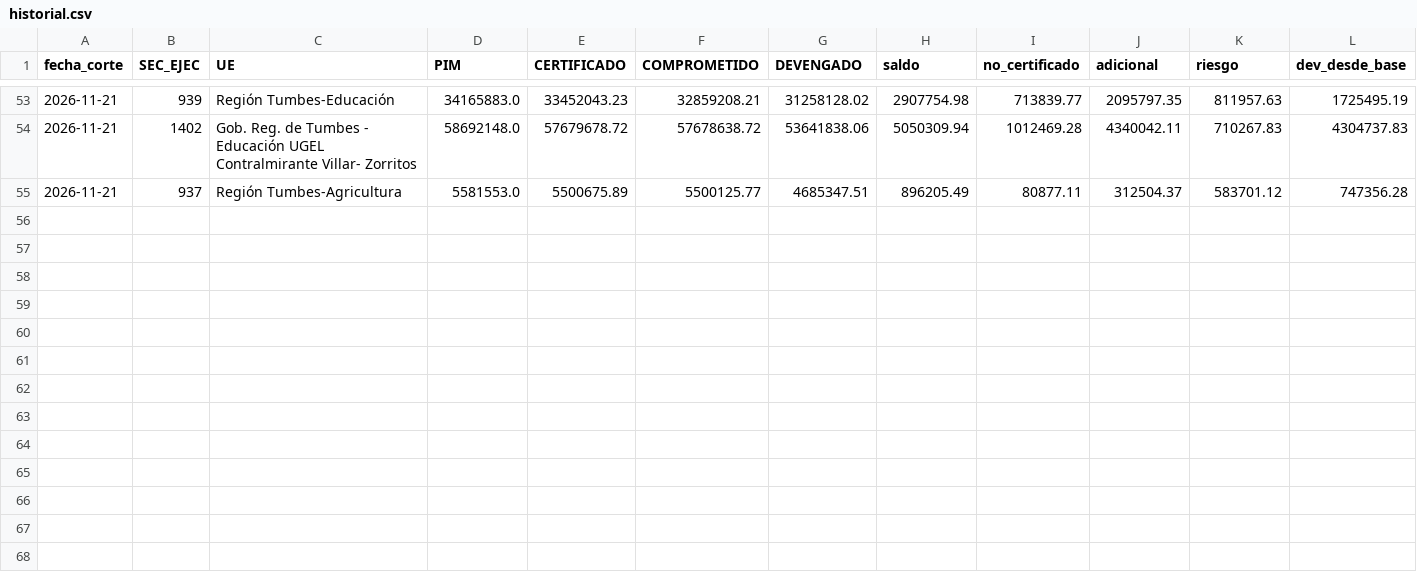
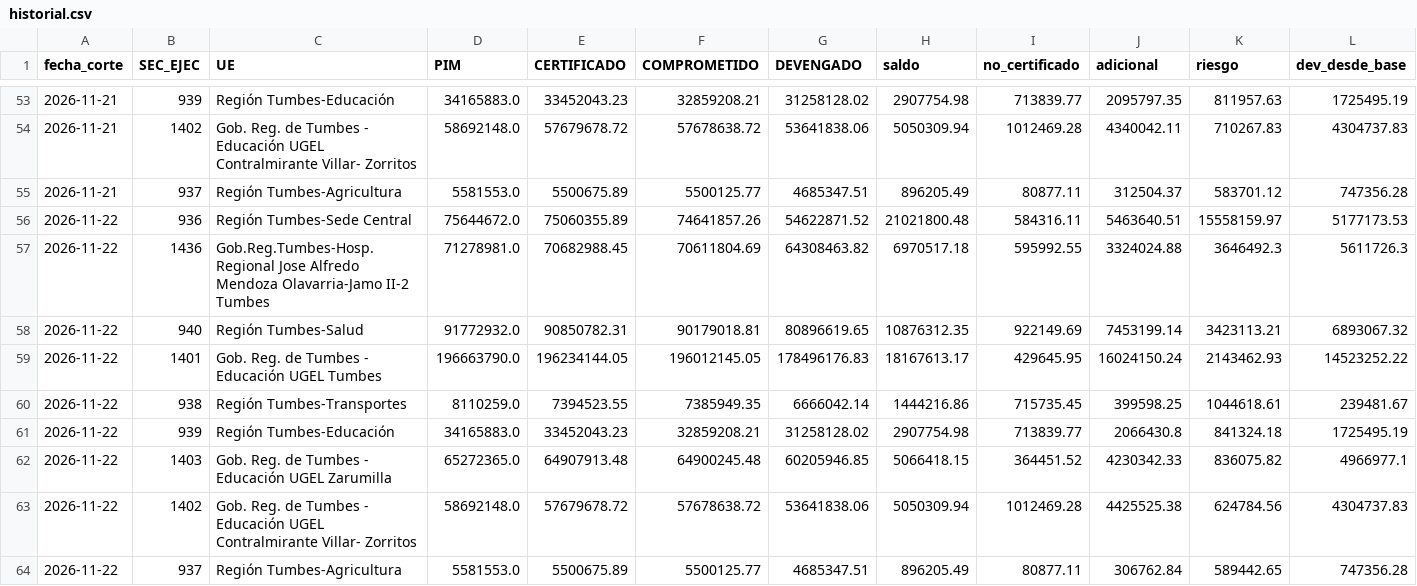
Before and after one commit to GOREaldIA/GOREaldIA.github.io, a CSV file: goretumbes/ro/historial.csv, drawn as a sheet; only a part is shown, gaps mark what is left out; rows hold the shown columns only; the diff names each change by its address in the sheet, - before the commit and + after, or states it on an @@ line.

Commit message:
Control RO GORE Tumbes: corte 2026-11-22

```diff
--- a/goretumbes/ro/historial.csv
+++ b/goretumbes/ro/historial.csv
+row 56: 2026-11-22 | 936 | Región Tumbes-Sede Central | 75644672.0 | 75060355.89 | 74641857.26 | 54622871.52 | 21021800.48 | 584316.11 | 5463640.51 | 15558159.97 | 5177173.53
+row 57: 2026-11-22 | 1436 | Gob.Reg.Tumbes-Hosp.Regional Jose Alfredo Mendoza Olavarria-Jamo II-2 Tumbes | 71278981.0 | 70682988.45 | 70611804.69 | 64308463.82 | 6970517.18 | 595992.55 | 3324024.88 | 3646492.3 | 5611726.3
+row 58: 2026-11-22 | 940 | Región Tumbes-Salud | 91772932.0 | 90850782.31 | 90179018.81 | 80896619.65 | 10876312.35 | 922149.69 | 7453199.14 | 3423113.21 | 6893067.32
+row 59: 2026-11-22 | 1401 | Gob. Reg. de Tumbes - Educación UGEL Tumbes | 196663790.0 | 196234144.05 | 196012145.05 | 178496176.83 | 18167613.17 | 429645.95 | 16024150.24 | 2143462.93 | 14523252.22
+row 60: 2026-11-22 | 938 | Región Tumbes-Transportes | 8110259.0 | 7394523.55 | 7385949.35 | 6666042.14 | 1444216.86 | 715735.45 | 399598.25 | 1044618.61 | 239481.67
+row 61: 2026-11-22 | 939 | Región Tumbes-Educación | 34165883.0 | 33452043.23 | 32859208.21 | 31258128.02 | 2907754.98 | 713839.77 | 2066430.8 | 841324.18 | 1725495.19
+row 62: 2026-11-22 | 1403 | Gob. Reg. de Tumbes - Educación UGEL Zarumilla | 65272365.0 | 64907913.48 | 64900245.48 | 60205946.85 | 5066418.15 | 364451.52 | 4230342.33 | 836075.82 | 4966977.1
+row 63: 2026-11-22 | 1402 | Gob. Reg. de Tumbes - Educación UGEL Contralmirante Villar- Zorritos | 58692148.0 | 57679678.72 | 57678638.72 | 53641838.06 | 5050309.94 | 1012469.28 | 4425525.38 | 624784.56 | 4304737.83
+row 64: 2026-11-22 | 937 | Región Tumbes-Agricultura | 5581553.0 | 5500675.89 | 5500125.77 | 4685347.51 | 896205.49 | 80877.11 | 306762.84 | 589442.65 | 747356.28
```
Also changed, not shown: 6 other files.
